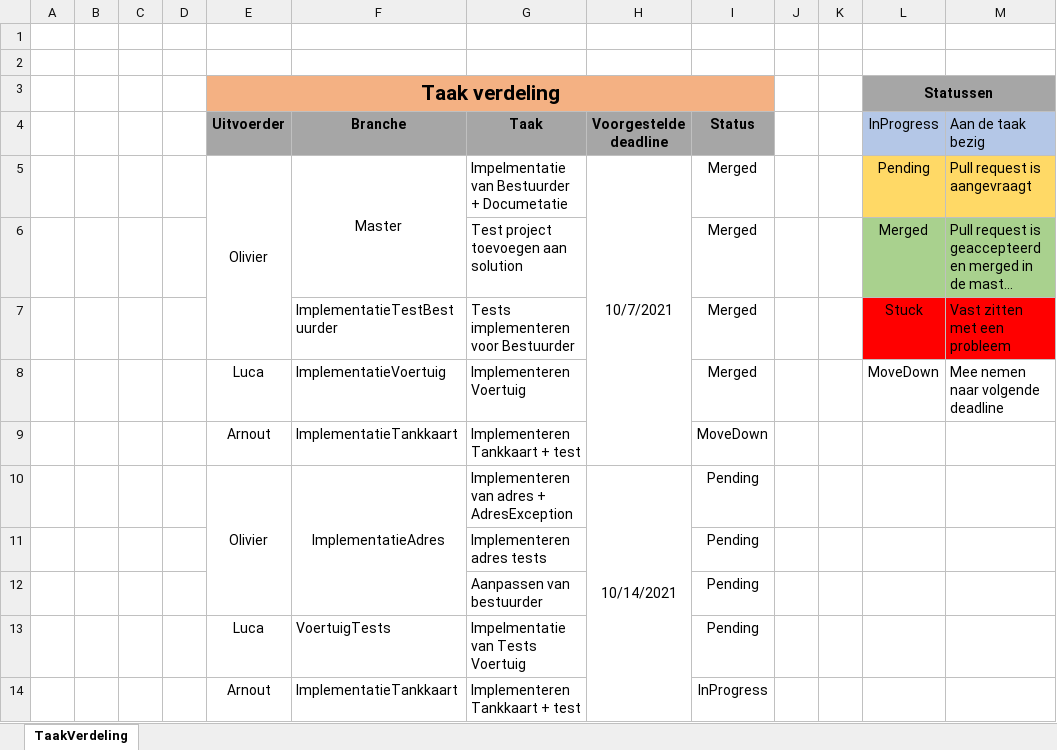
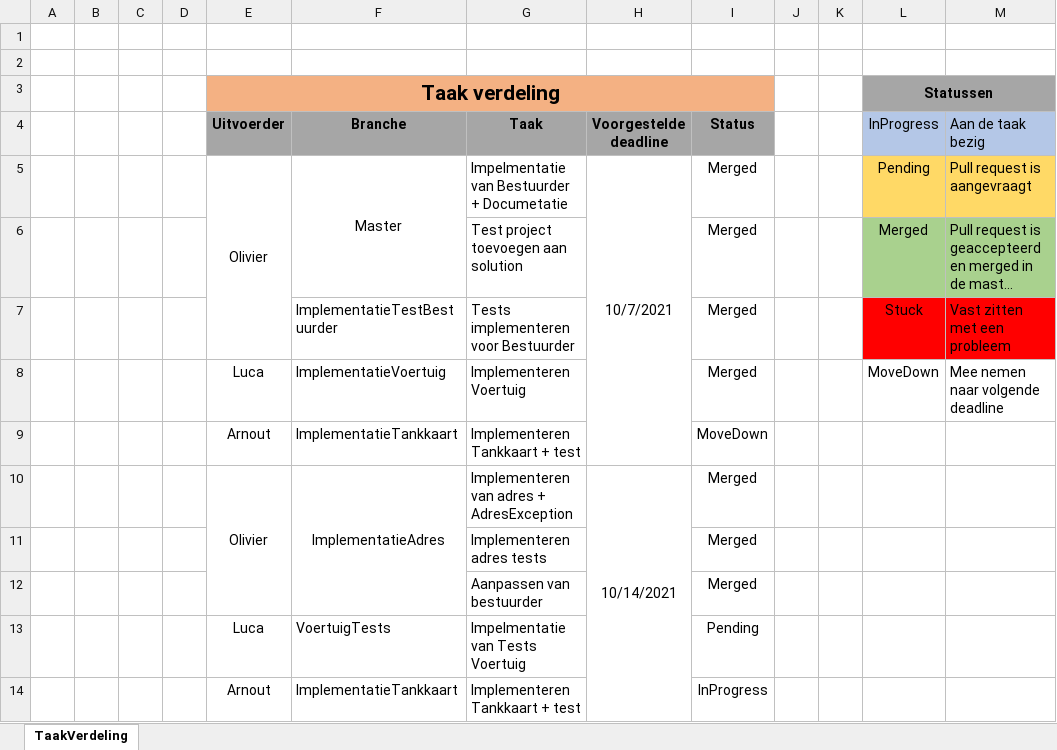
Before and after one commit to OlivierDeNeef/FleetMangementApp, an Excel workbook: Documentatie/Logboeken/TaakVerdeling.xlsx, sheet TaakVerdeling, drawn as a sheet; long unchanged cells end in …; values as stored, in another font and other column widths than the file's, no borders; conditional formats not drawn; the diff names each change by its address in the sheet, - before the commit and + after, or states it on an @@ line.

Commit message:
Update

```diff
--- a/Documentatie/Logboeken/TaakVerdeling.xlsx (sheet TaakVerdeling)
+++ b/Documentatie/Logboeken/TaakVerdeling.xlsx (sheet TaakVerdeling)
-I10:I12 (Status): Pending
+I10:I12 (Status): Merged
```
